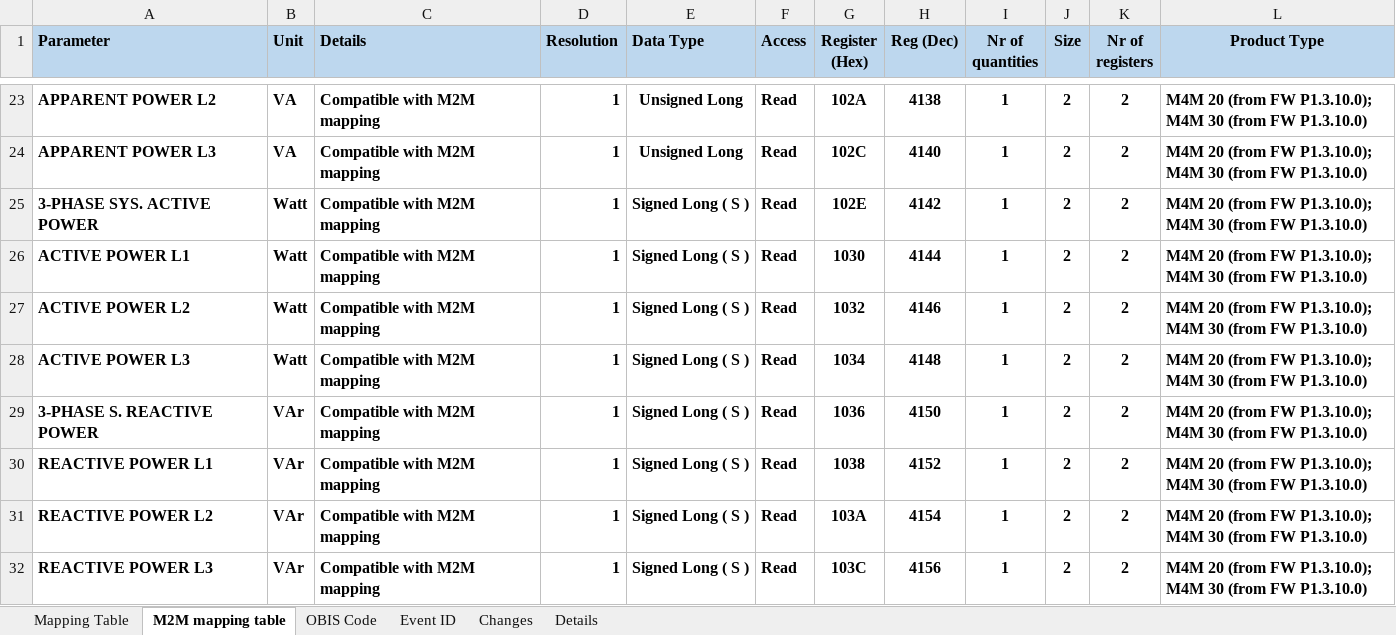
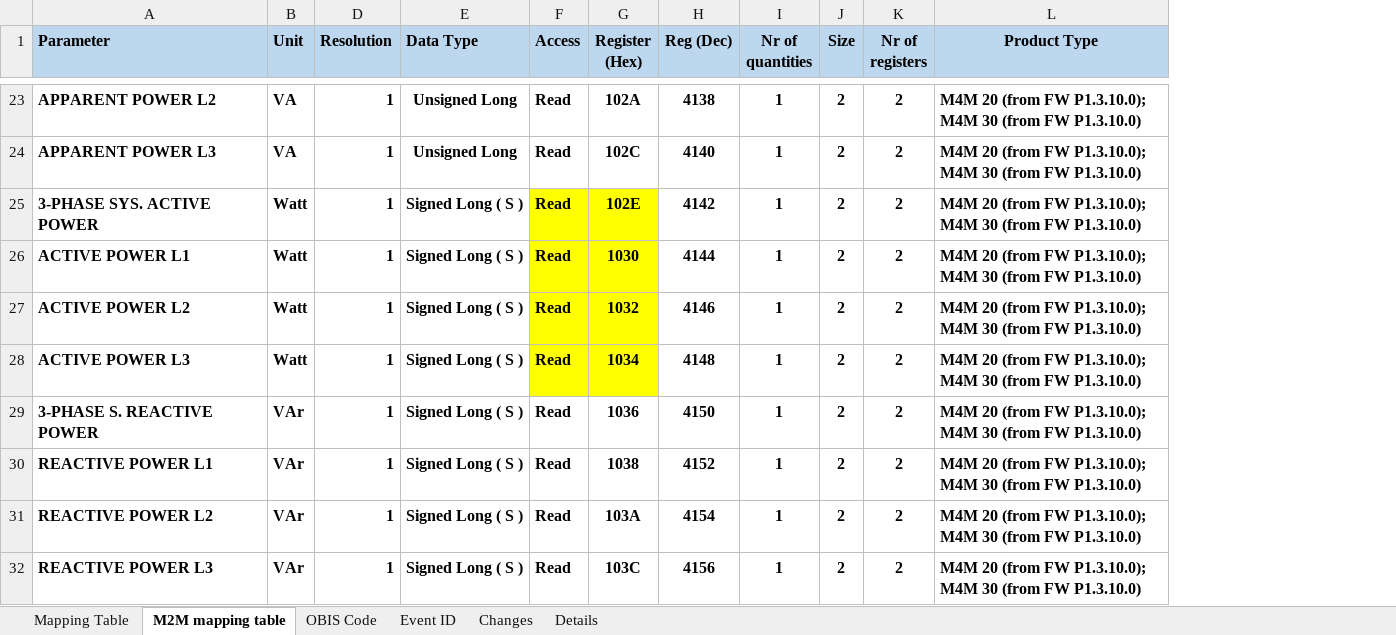
Before and after one commit to Ferivas/EMETER, an Excel workbook: DOCS/M4M Modbus map - v.1.3N.xlsx, sheet M2M mapping table, drawn as a sheet; only a part is shown, gaps mark what is left out; values as stored, in another font and other column widths than the file's, no borders; the diff covers the shown part only; the diff names each change by its address in the sheet, - before the commit and + after, or states it on an @@ line.

```diff
--- a/DOCS/M4M Modbus map - v.1.3N.xlsx (sheet M2M mapping table)
+++ b/DOCS/M4M Modbus map - v.1.3N.xlsx (sheet M2M mapping table)
@@ column C (Details) hidden, rows 23-32: all Compatible with M2M mapping @@
-F25:G28 fill: none
+F25:G28 fill: #FFFF00
```
Also changed, not shown: cell formats elsewhere in this sheet, charts or pictures, 4 other files.
